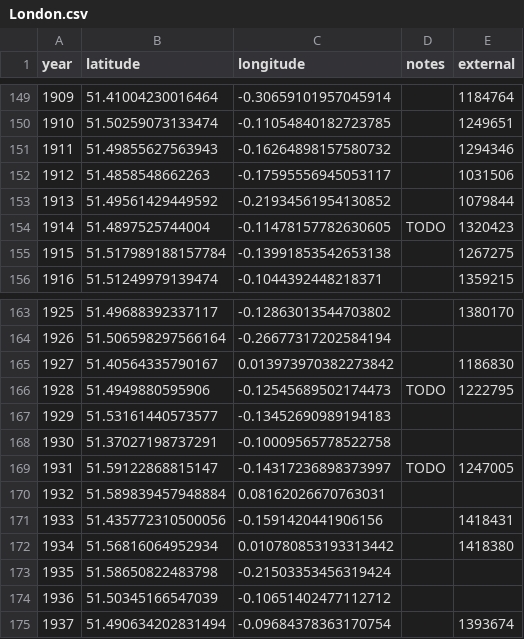
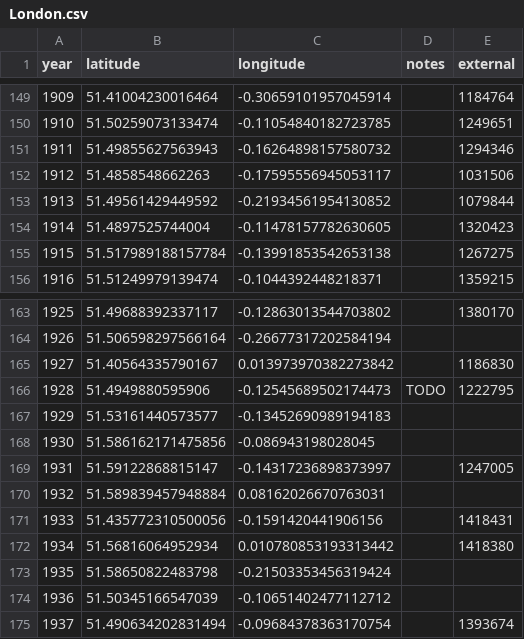
Before and after one commit to aelmekeev/year-on-facade, a CSV file: csv/UK/London.csv, drawn as a sheet; only a part is shown, gaps mark what is left out.

```diff
--- a/csv/UK/London.csv
+++ b/csv/UK/London.csv
@@ -153,3 +153,3 @@ year,latitude,longitude,notes,external
 1913,51.49561429449592,-0.21934561954130852,,1079844
-1914,51.4897525744004,-0.11478157782630605,TODO,1320423
+1914,51.4897525744004,-0.11478157782630605,,1320423
 1915,51.517989188157784,-0.13991853542653138,,1267275
@@ -167,4 +167,4 @@ year,latitude,longitude,notes,external
 1929,51.53161440573577,-0.13452690989194183,,
-1930,51.37027198737291,-0.10009565778522758,,
-1931,51.59122868815147,-0.14317236898373997,TODO,1247005
+1930,51.586162171475856,-0.086943198028045,,
+1931,51.59122868815147,-0.14317236898373997,,1247005
 1932,51.589839457948884,0.08162026670763031,,
```
Also changed, not shown: csv/UK/Essex.csv, 9 other files.
